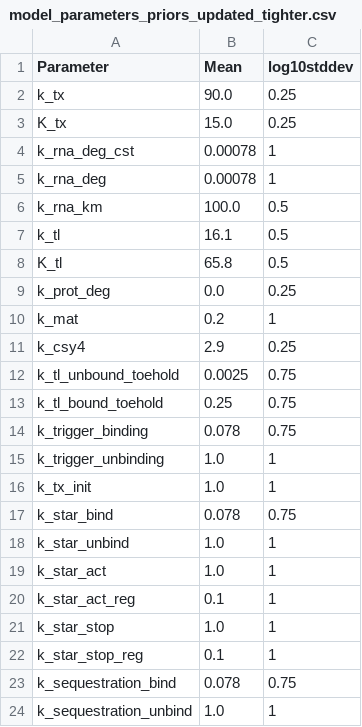
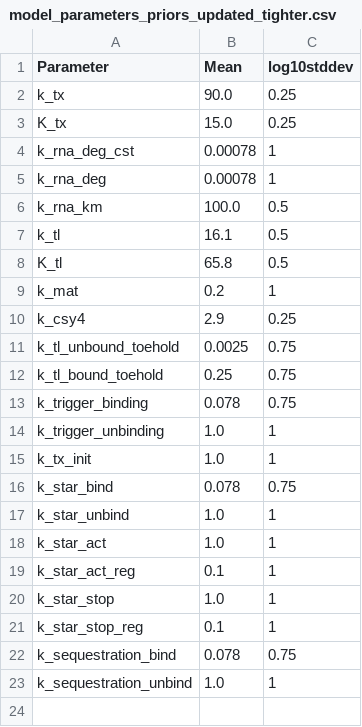
Before and after one commit to jmarlhens/RNA_dynamics, a CSV file: data/prior/model_parameters_priors_updated_tighter.csv, drawn as a sheet.

Commit message:
remove prior protein degardation

```diff
--- a/data/prior/model_parameters_priors_updated_tighter.csv
+++ b/data/prior/model_parameters_priors_updated_tighter.csv
@@ -8,3 +8,2 @@ k_tl,16.1,0.5
 K_tl,65.8,0.5
-k_prot_deg,0.0,0.25
 k_mat,0.2,1
```
Also changed, not shown: 2 other files.
